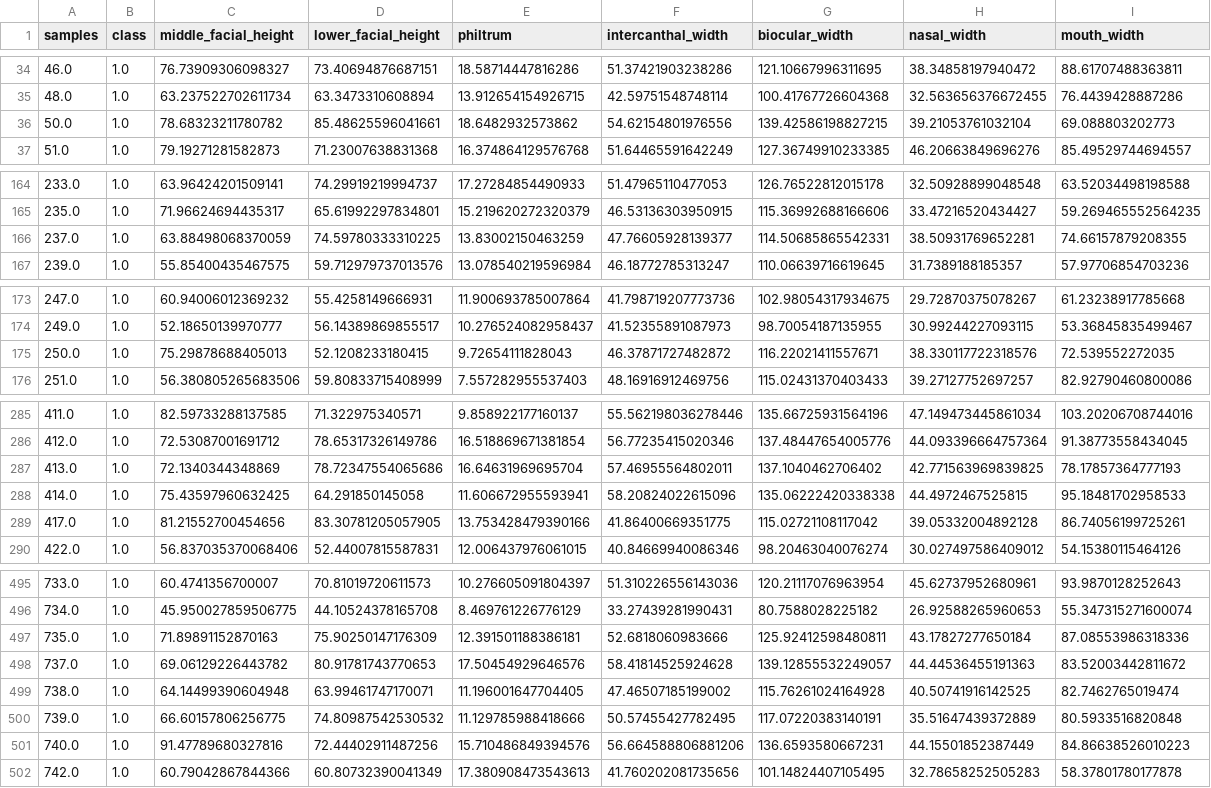
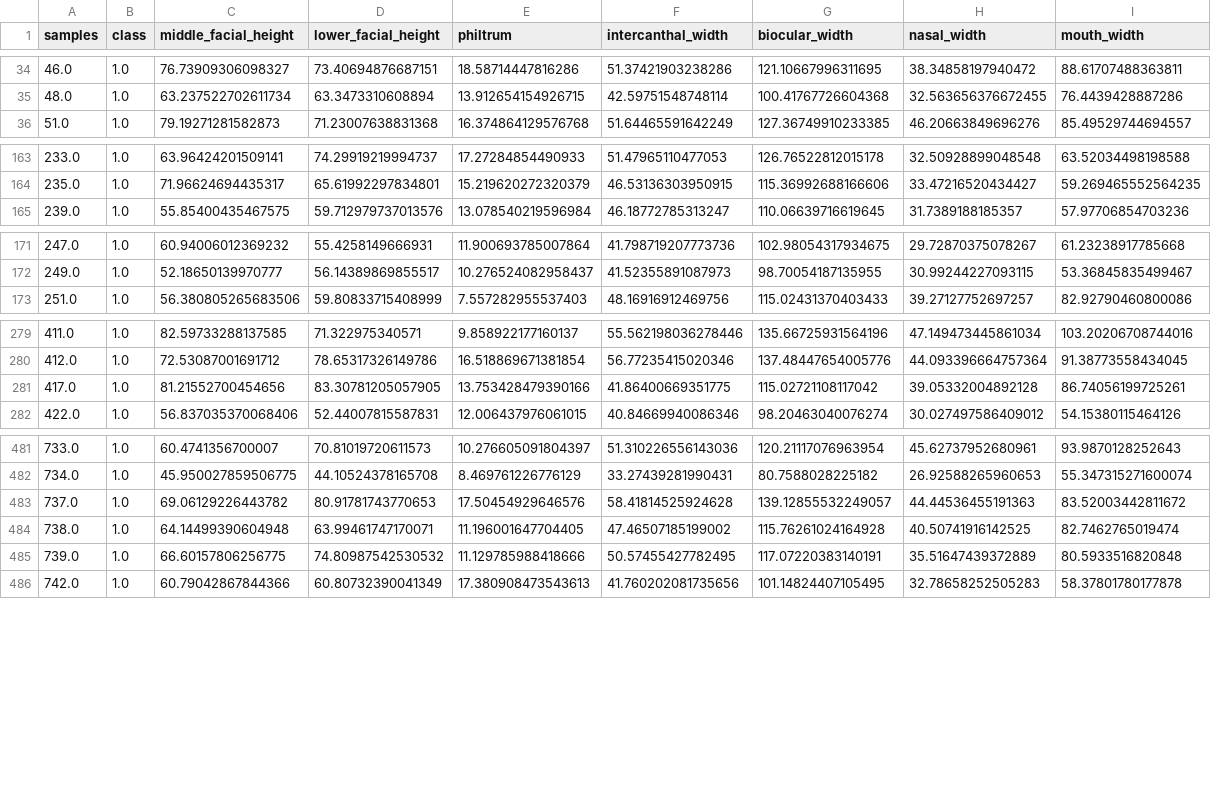
Before and after one commit to GeorgeAlexsander/AutismDetectWithML, a CSV file: data/preprocessed_landmark/distances_with_autism.csv, drawn as a sheet; only a part is shown, gaps mark what is left out; the diff covers the shown part only; the diff names each change by its address in the sheet, - before the commit and + after, or states it on an @@ line.

Commit message:
Implementado extração de 3d face mesh
- Implementado a extração de landmark utilizando Midiapipe

- Observações: para futuras melhorias, seria interessante, porém, não necessário, inibir alguns logs que poluem o terminal de execução.

```diff
--- a/data/preprocessed_landmark/distances_with_autism.csv
+++ b/data/preprocessed_landmark/distances_with_autism.csv
-row 36: 50.0 | 1.0 | 78.68323211780782 | 85.48625596041661 | 18.6482932573862 | 54.62154801976556 | 139.42586198827215 | 39.21053761032104 | 69.088803202773
-row 166: 237.0 | 1.0 | 63.88498068370059 | 74.59780333310225 | 13.83002150463259 | 47.76605928139377 | 114.50685865542331 | 38.50931769652281 | 74.66157879208355
-row 175: 250.0 | 1.0 | 75.29878688405013 | 52.1208233180415 | 9.72654111828043 | 46.37871727482872 | 116.22021411557671 | 38.330117722318576 | 72.539552272035
-row 287: 413.0 | 1.0 | 72.1340344348869 | 78.72347554065686 | 16.64631969695704 | 57.46955564802011 | 137.1040462706402 | 42.771563969839825 | 78.17857364777193
-row 288: 414.0 | 1.0 | 75.43597960632425 | 64.291850145058 | 11.606672955593941 | 58.20824022615096 | 135.06222420338338 | 44.4972467525815 | 95.18481702958533
-row 497: 735.0 | 1.0 | 71.89891152870163 | 75.90250147176309 | 12.391501188386181 | 52.6818060983666 | 125.92412598480811 | 43.17827277650184 | 87.08553986318336
-row 501: 740.0 | 1.0 | 91.47789680327816 | 72.44402911487256 | 15.710486849394576 | 56.664588806881206 | 136.6593580667231 | 44.15501852387449 | 84.86638526010223
```
Also changed, not shown: 15 removed rows elsewhere in this file, 6 other files.
